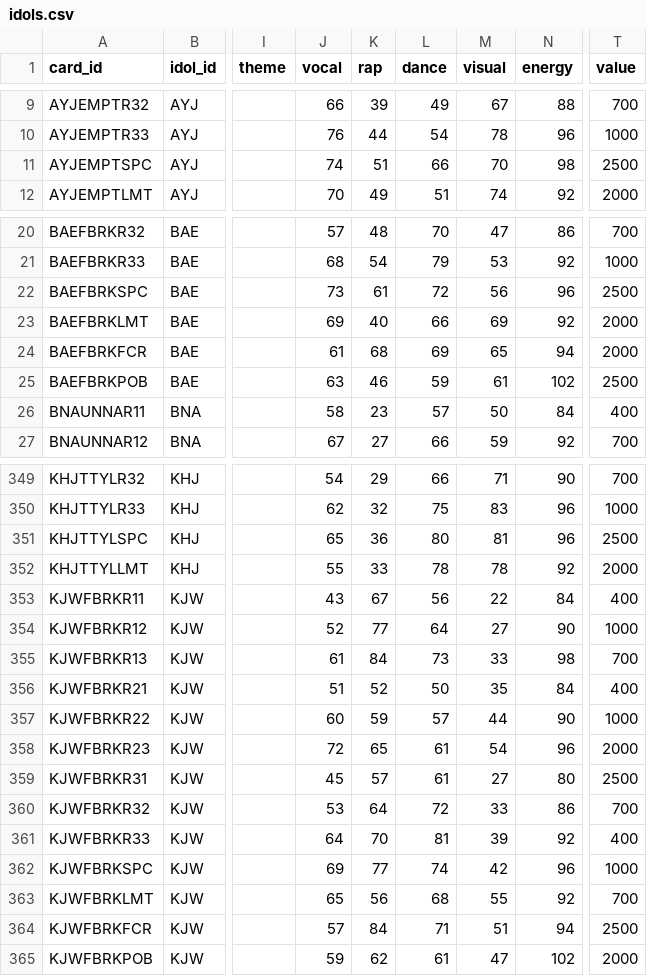
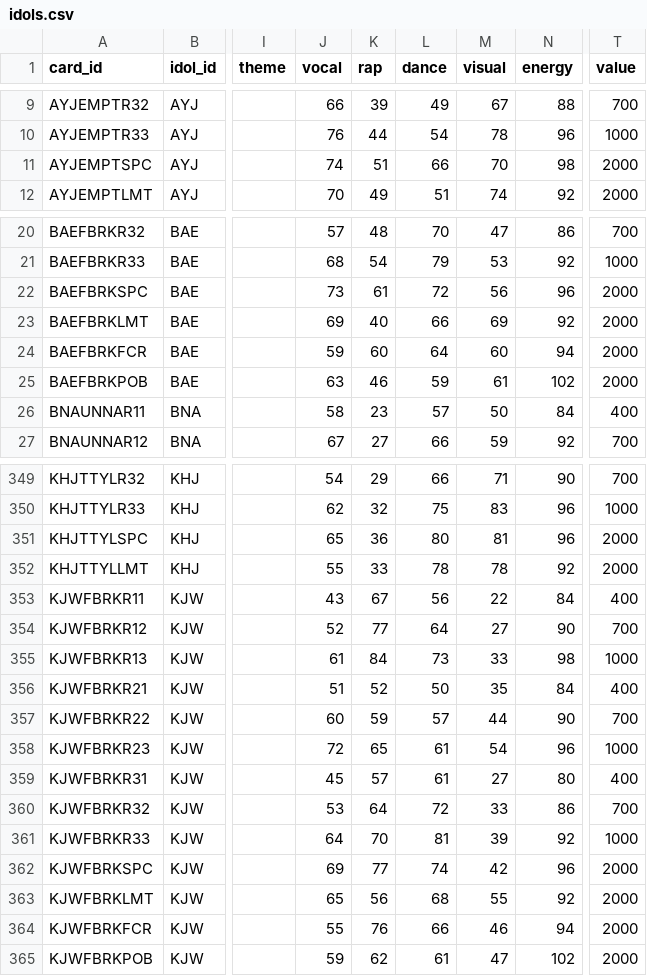
Before and after one commit to iojan715/KpopCardGame, a CSV file: data_upload/idols.csv, drawn as a sheet; only a part is shown, gaps mark what is left out; the diff covers the shown part only; the diff names each change by its address in the sheet, - before the commit and + after, or states it on an @@ line.

Commit message:
Add files via upload

```diff
--- a/data_upload/idols.csv
+++ b/data_upload/idols.csv
-T11 (value): 2500
+T11 (value): 2000
-T22 (value): 2500
+T22 (value): 2000
-J24 (vocal): 61
+J24 (vocal): 59
-K24 (rap): 68
+K24 (rap): 60
-L24 (dance): 69
+L24 (dance): 64
-M24 (visual): 65
+M24 (visual): 60
-T25 (value): 2500
+T25 (value): 2000
-T351 (value): 2500
+T351 (value): 2000
-T354 (value): 1000
+T354 (value): 700
-T355 (value): 700
+T355 (value): 1000
-T357 (value): 1000
+T357 (value): 700
-T358 (value): 2000
+T358 (value): 1000
-T359 (value): 2500
+T359 (value): 400
-T361 (value): 400
+T361 (value): 1000
-T362 (value): 1000
+T362 (value): 2000
-T363 (value): 700
+T363 (value): 2000
-J364 (vocal): 57
+J364 (vocal): 55
-K364 (rap): 84
+K364 (rap): 76
-L364 (dance): 71
+L364 (dance): 66
-M364 (visual): 51
+M364 (visual): 46
-T364 (value): 2500
+T364 (value): 2000
```
Also changed, not shown: 138 edited cells elsewhere in this file.
